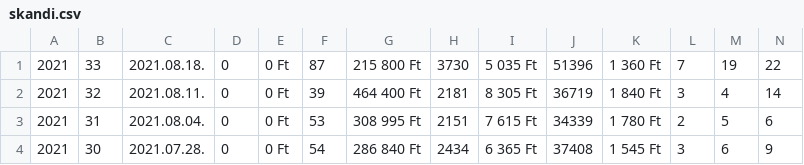
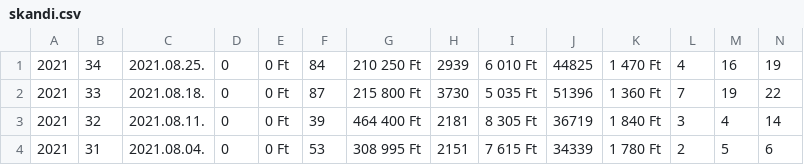
Before and after one commit to gabo13/lotto, a CSV file: skandi.csv, drawn as a sheet; only a part is shown; the shorter side is filled out with more unchanged rows; rows hold the shown columns only; the diff names each change by its address in the sheet, - before the commit and + after, or states it on an @@ line.

```diff
--- a/skandi.csv
+++ b/skandi.csv
+row 1: 2021 | 34 | 2021.08.25. | 0 | 0 Ft | 84 | 210 250 Ft | 2939 | 6 010 Ft | 44825 | 1 470 Ft | 4 | 16 | 19
```
Also changed, not shown: 2 other files.
